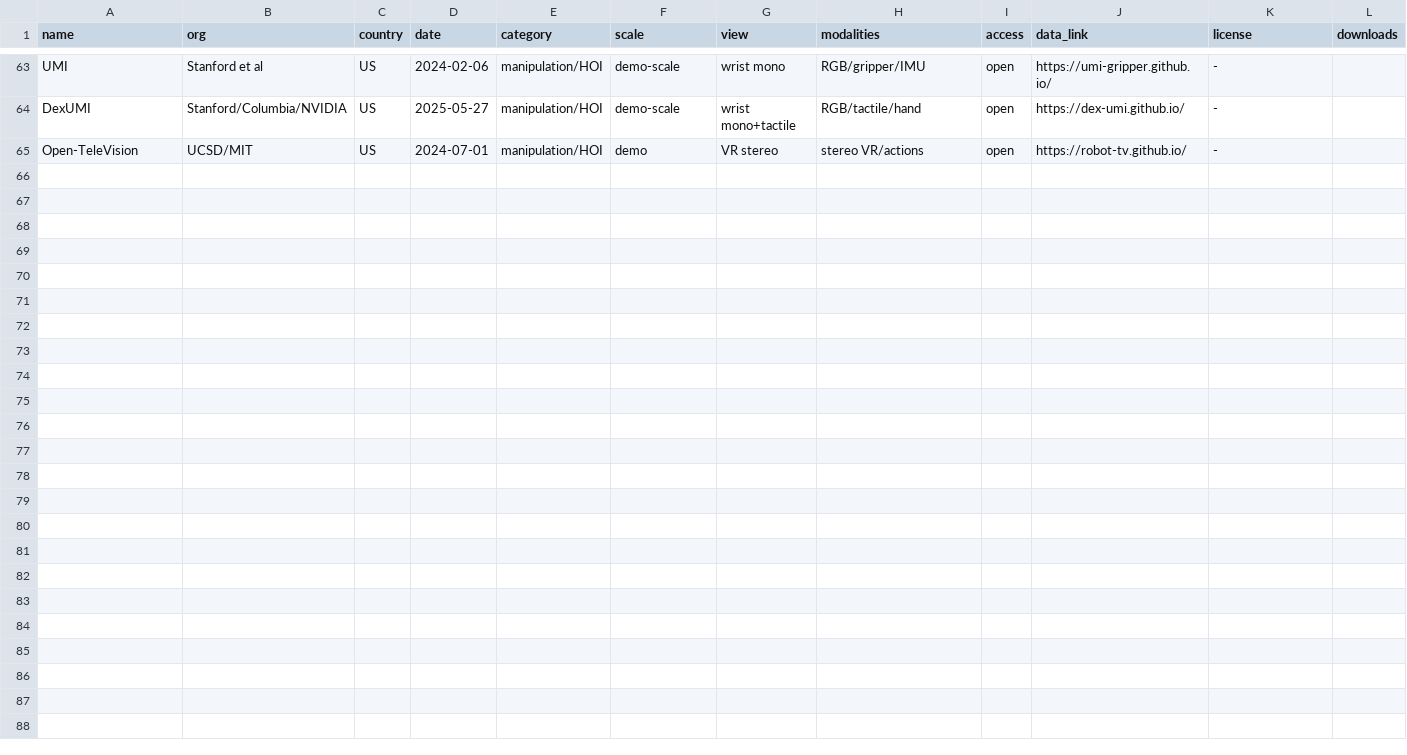
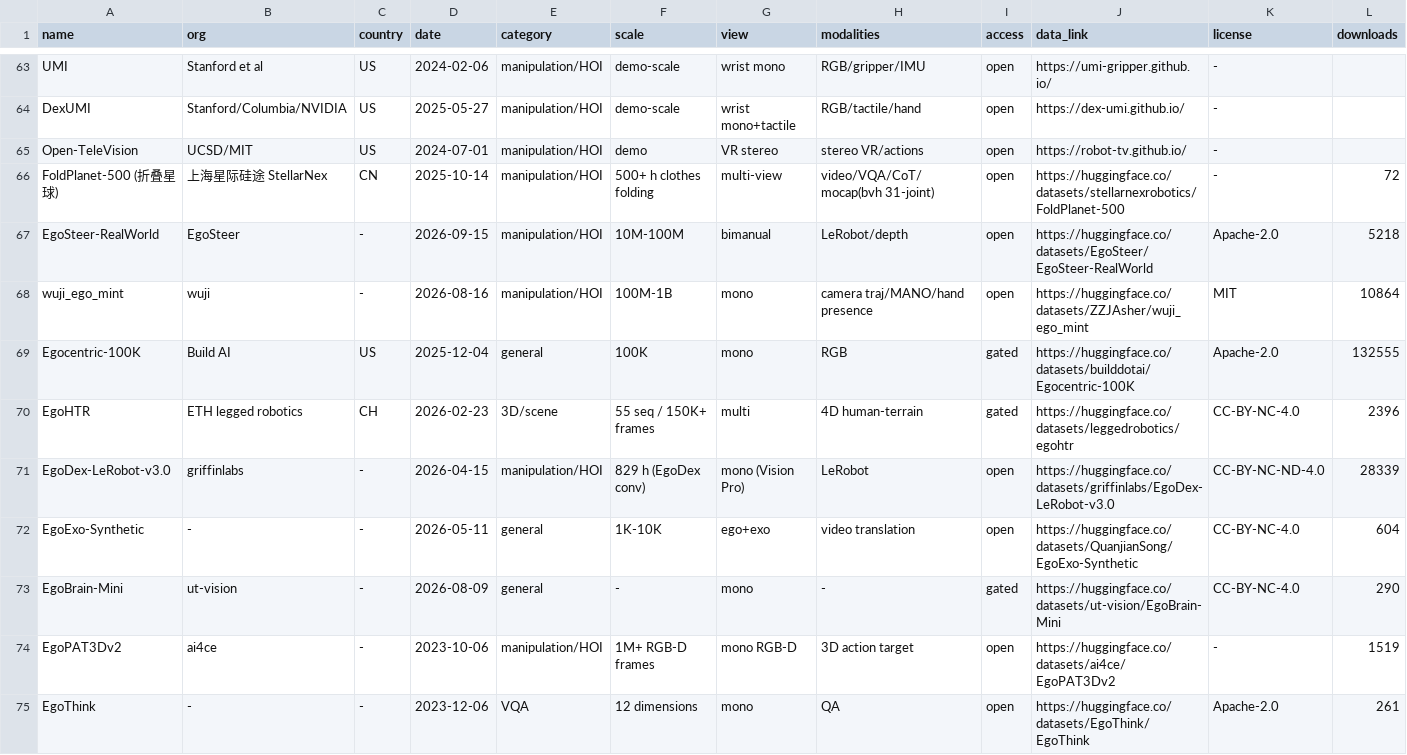
Before and after one commit to Joeland4/awesome-ego-data, a CSV file: data/ego-datasets.csv, drawn as a sheet; only a part is shown, gaps mark what is left out.

Commit message:
Add StellarNex FoldPlanet-500 and 9 more datasets; fix EgoSuite-Open100K HF collection link (74 total)

```diff
--- a/data/ego-datasets.csv
+++ b/data/ego-datasets.csv
@@ -65 +65,11 @@ DexUMI,Stanford/Columbia/NVIDIA,US,2025-05-27,manipulation/HOI,demo-scale,wrist
 Open-TeleVision,UCSD/MIT,US,2024-07-01,manipulation/HOI,demo,VR stereo,stereo VR/actions,open,https://robot-tv.github.io/,-,
+FoldPlanet-500 (折叠星球),上海星际硅途 StellarNex,CN,2025-10-14,manipulation/HOI,500+ h clothes folding,multi-view,video/VQA/CoT/mocap(bvh 31-joint),open,https://huggingface.co/datasets/stellarnexrobotics/FoldPlanet-500,-,72
+EgoSteer-RealWorld,EgoSteer,-,2026-09-15,manipulation/HOI,10M-100M,bimanual,LeRobot/depth,open,https://huggingface.co/datasets/EgoSteer/EgoSteer-RealWorld,Apache-2.0,5218
+wuji_ego_mint,wuji,-,2026-08-16,manipulation/HOI,100M-1B,mono,camera traj/MANO/hand presence,open,https://huggingface.co/datasets/ZZJAsher/wuji_ego_mint,MIT,10864
+Egocentric-100K,Build AI,US,2025-12-04,general,100K,mono,RGB,gated,https://huggingface.co/datasets/builddotai/Egocentric-100K,Apache-2.0,132555
+EgoHTR,ETH legged robotics,CH,2026-02-23,3D/scene,55 seq / 150K+ frames,multi,4D human-terrain,gated,https://huggingface.co/datasets/leggedrobotics/egohtr,CC-BY-NC-4.0,2396
+EgoDex-LeRobot-v3.0,griffinlabs,-,2026-04-15,manipulation/HOI,829 h (EgoDex conv),mono (Vision Pro),LeRobot,open,https://huggingface.co/datasets/griffinlabs/EgoDex-LeRobot-v3.0,CC-BY-NC-ND-4.0,28339
+EgoExo-Synthetic,-,-,2026-05-11,general,1K-10K,ego+exo,video translation,open,https://huggingface.co/datasets/QuanjianSong/EgoExo-Synthetic,CC-BY-NC-4.0,604
+EgoBrain-Mini,ut-vision,-,2026-08-09,general,-,mono,-,gated,https://huggingface.co/datasets/ut-vision/EgoBrain-Mini,CC-BY-NC-4.0,290
+EgoPAT3Dv2,ai4ce,-,2023-10-06,manipulation/HOI,1M+ RGB-D frames,mono RGB-D,3D action target,open,https://huggingface.co/datasets/ai4ce/EgoPAT3Dv2,-,1519
+EgoThink,-,-,2023-12-06,VQA,12 dimensions,mono,QA,open,https://huggingface.co/datasets/EgoThink/EgoThink,Apache-2.0,261
```
Also changed, not shown: data/sources.csv, 3 other files.
